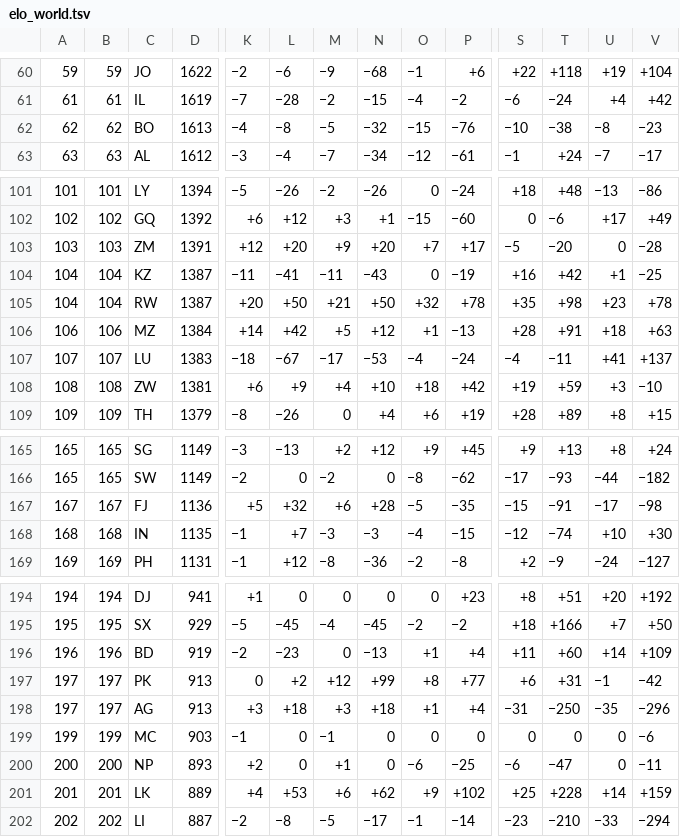
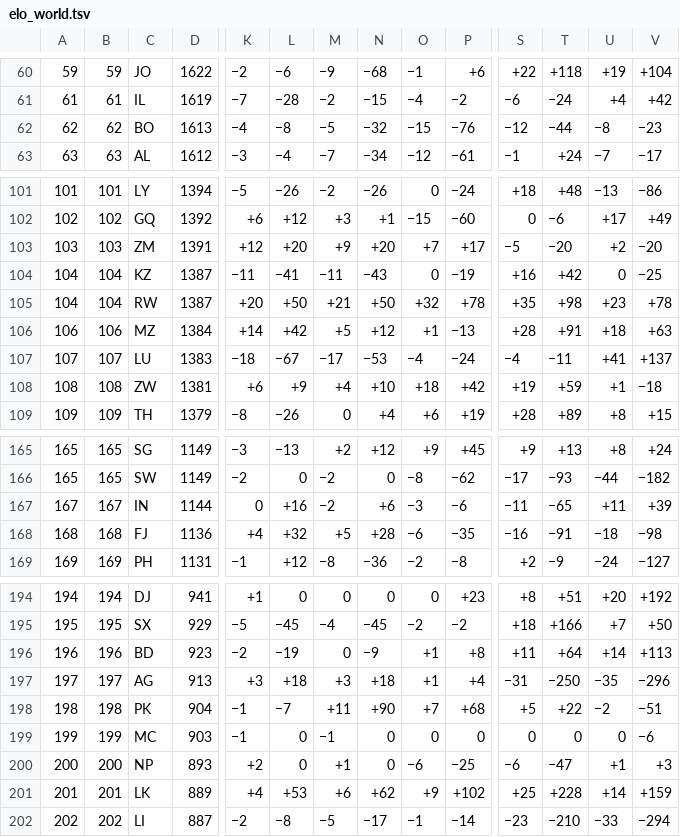
Before and after one commit to waledosunmu/worldcup-predictor, a TSV file: data/raw/elo_world.tsv, drawn as a sheet; only a part is shown, gaps mark what is left out; removed rows and columns are numbered as before the commit, all else as after; rows hold the shown columns only; the diff covers the shown part only; the diff names each change by its address in the sheet, - before the commit and + after, or states it on an @@ line.

```diff
--- a/data/raw/elo_world.tsv
+++ b/data/raw/elo_world.tsv
-S62: −10
+S62: −12
-T62: −38
+T62: −44
-U103: 0
+U103: +2
-V103: −28
+V103: −20
-U104: +1
+U104: 0
-U108: +3
+U108: +1
-V108: −10
+V108: −18
+row 167: 167 | 167 | IN | 1144 | 0 | +16 | −2 | +6 | −3 | −6 | −11 | −65 | +11 | +39
-A168: 167
+A168: 168
-B168: 167
+B168: 168
-K168: +5
+K168: +4
-M168: +6
+M168: +5
-O168: −5
+O168: −6
-S168: −15
+S168: −16
-U168: −17
+U168: −18
-row 168: 168 | 168 | IN | 1135 | −1 | +7 | −3 | −3 | −4 | −15 | −12 | −74 | +10 | +30
-D196: 919
+D196: 923
-L196: −23
+L196: −19
-N196: −13
+N196: −9
-P196: +4
+P196: +8
-T196: +60
+T196: +64
-V196: +109
+V196: +113
-row 197: 197 | 197 | PK | 913 | 0 | +2 | +12 | +99 | +8 | +77 | +6 | +31 | −1 | −42
+row 198: 198 | 198 | PK | 904 | −1 | −7 | +11 | +90 | +7 | +68 | +5 | +22 | −2 | −51
-U200: 0
+U200: +1
-V200: −11
+V200: +3
```
Also changed, not shown: 26 edited cells elsewhere in this file, 1 other file.
